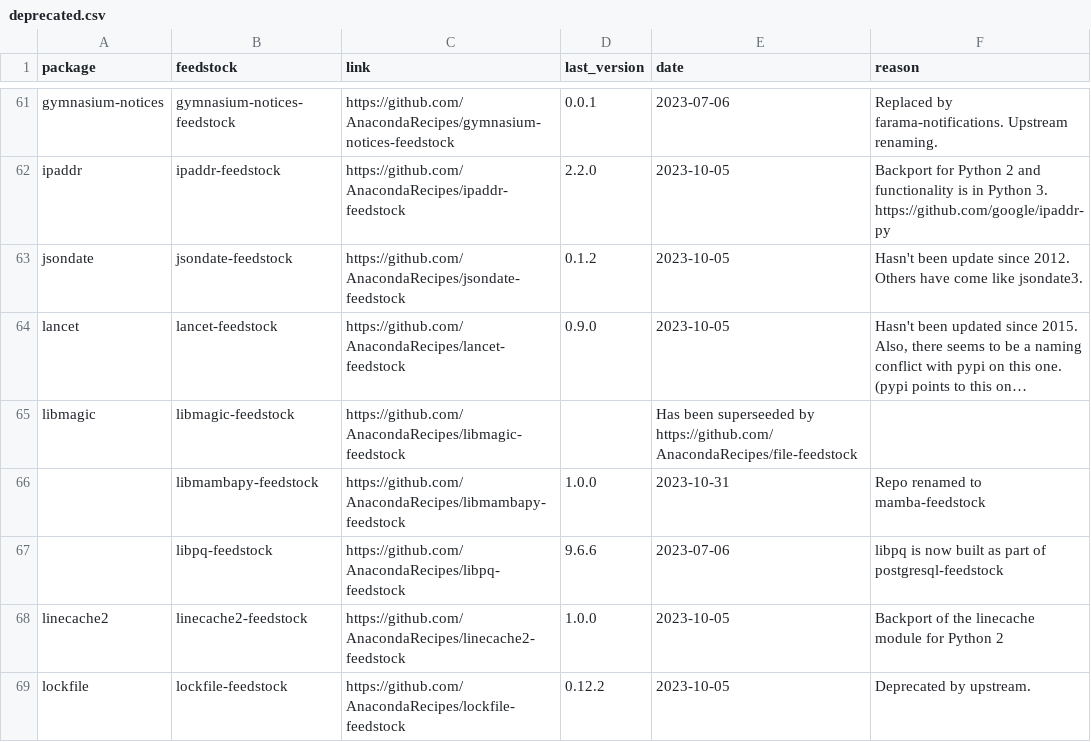
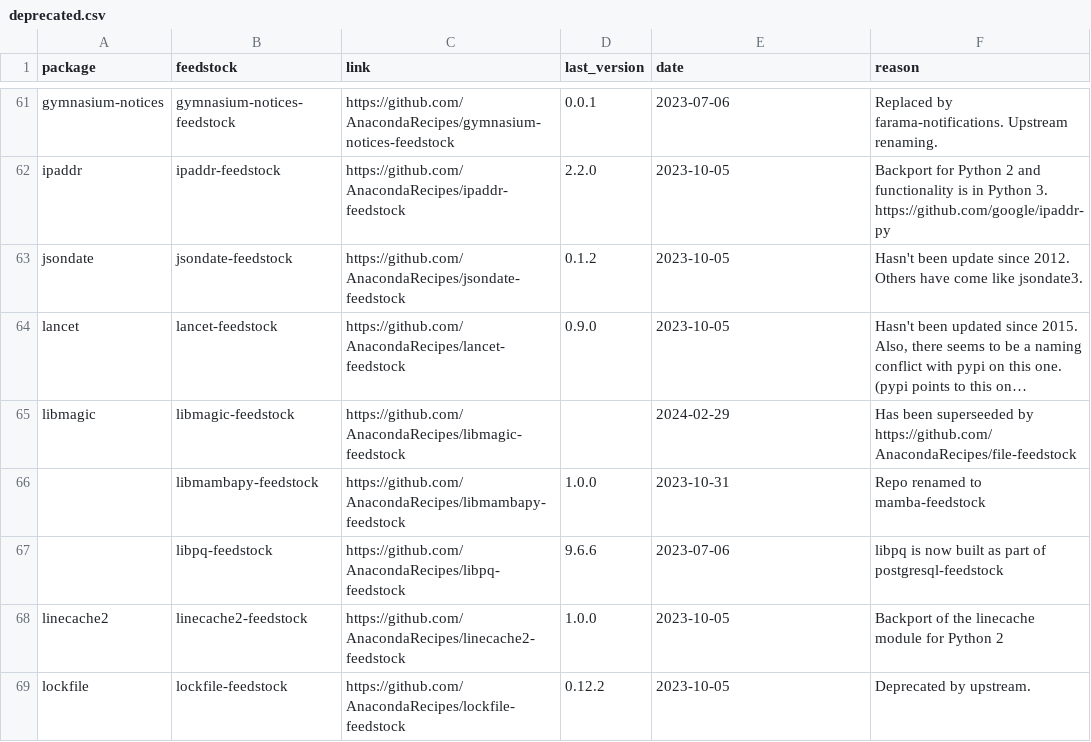
Before and after one commit to AnacondaRecipes/aggregate-deprecated, a CSV file: deprecated.csv, drawn as a sheet; only a part is shown, gaps mark what is left out; long unchanged cells end in …; the diff names each change by its address in the sheet, - before the commit and + after, or states it on an @@ line.

Commit message:
Update deprecated.csv
Fixing csv error.

```diff
--- a/deprecated.csv
+++ b/deprecated.csv
-E65 (date): Has been superseeded by https://github.com/AnacondaRecipes/file-feedstock
+E65 (date): 2024-02-29
-F65 (reason): (empty)
+F65 (reason): Has been superseeded by https://github.com/AnacondaRecipes/file-feedstock
```
